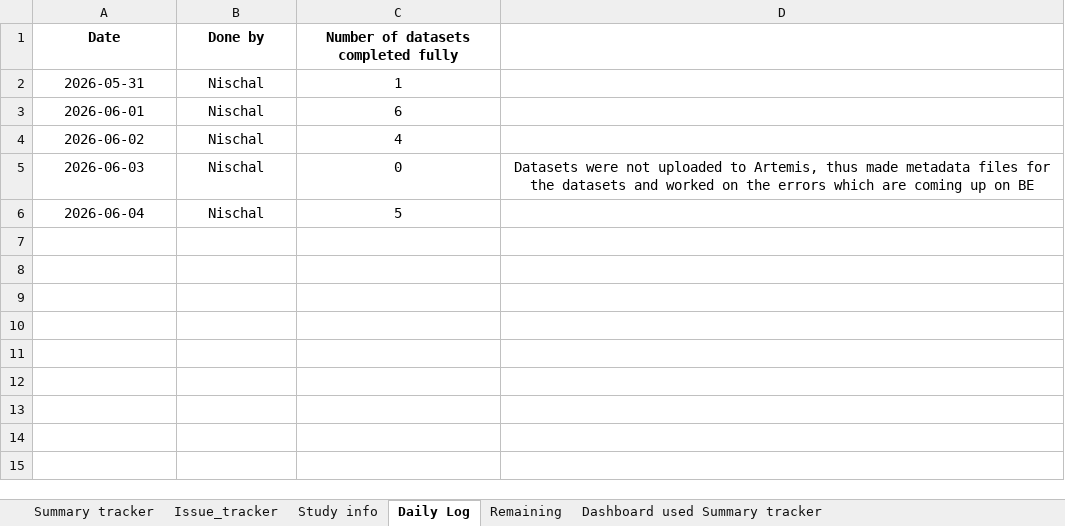
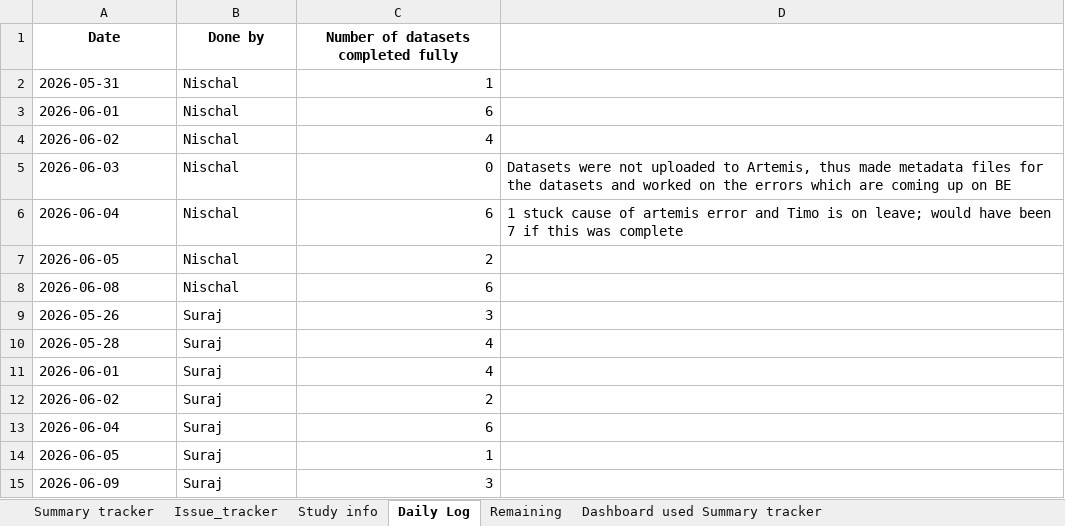
Before and after one commit to nischalGupta-Edelweiss/Psychiatric-Disorders-SRA-Dashboard, an Excel workbook: Summary-tracker.xlsx, sheet Daily Log, drawn as a sheet; values as stored, in another font and other column widths than the file's, no borders; charts and pictures not drawn; the diff names each change by its address in the sheet, - before the commit and + after, or states it on an @@ line.

```diff
--- a/Summary-tracker.xlsx (sheet Daily Log)
+++ b/Summary-tracker.xlsx (sheet Daily Log)
-A2:B6 alignment: center
+A2:B6 alignment: left
-C2:C6 alignment: center
+C2:C6 alignment: right
-D5 alignment: center
+D5 alignment: left
-C6: 5
+C6: 6
-D6: (empty)
+D6: 1 stuck cause of artemis error and Timo is on leave; would have been 7 if this was complete
+row 7: 2026-06-05 | Nischal | 2
+row 8: 2026-06-08 | Nischal | 6
+row 9: 2026-05-26 | Suraj | 3
+row 10: 2026-05-28 | Suraj | 4
+row 11: 2026-06-01 | Suraj | 4
+row 12: 2026-06-02 | Suraj | 2
+row 13: 2026-06-04 | Suraj | 6
+row 14: 2026-06-05 | Suraj | 1
+row 15: 2026-06-09 | Suraj | 3
```
Also changed, not shown: sheet Summary tracker, sheet Remaining, sheet Study info, sheet Issue_tracker, sheet Dashboard used Summary tracker, charts or pictures, 3 other files.
